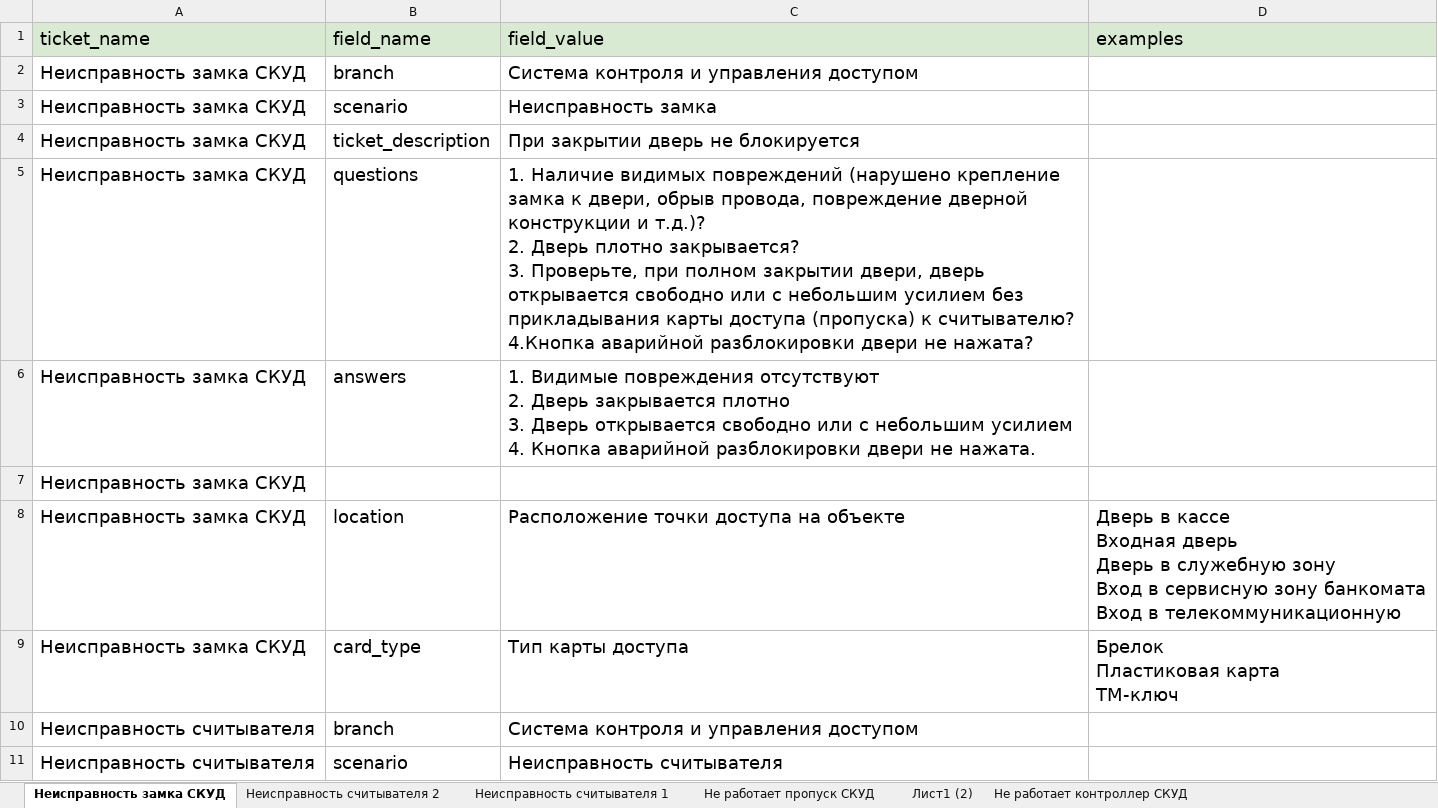
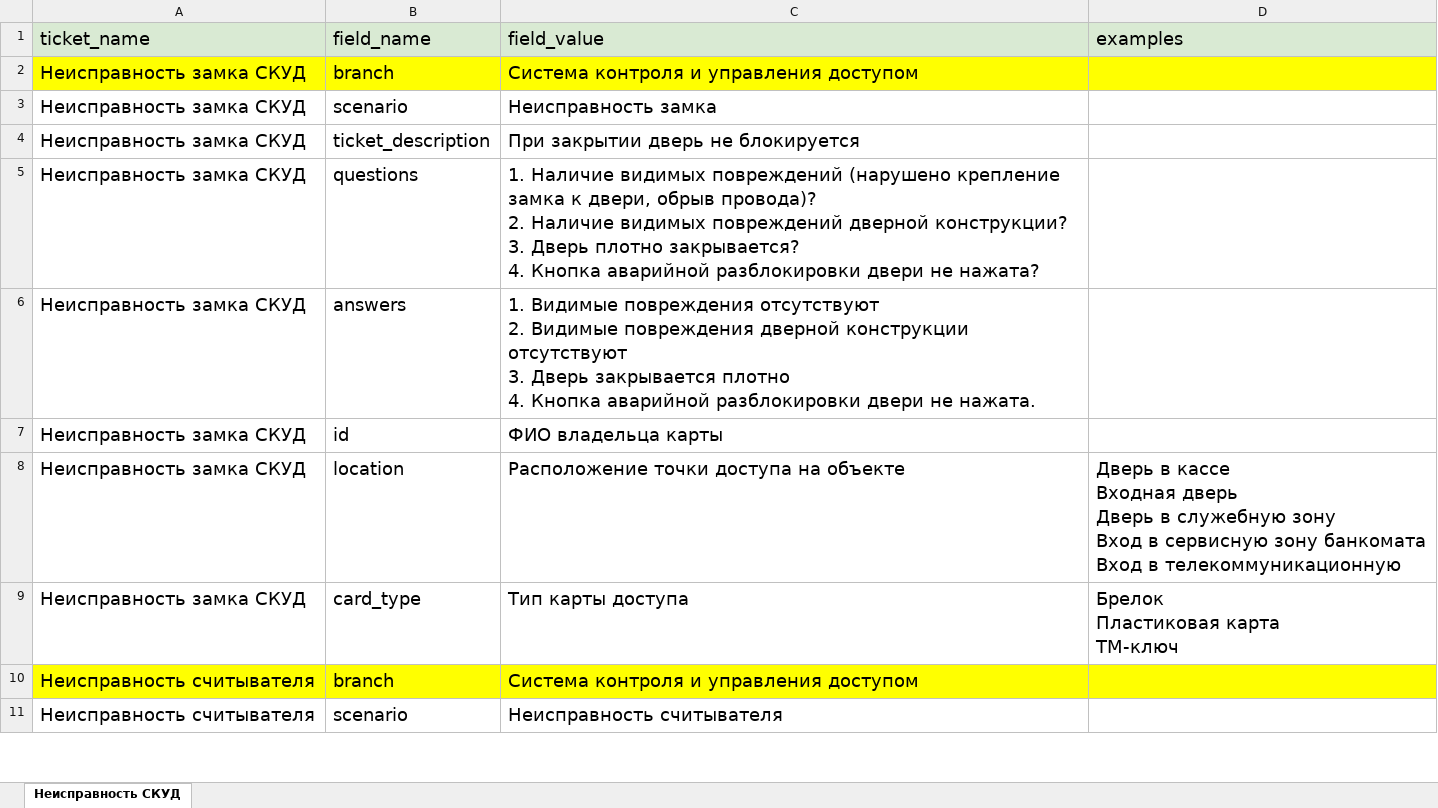
Before and after one commit to Ne-minus/agent_TSO, an Excel workbook: data/scenario/docs/exit_points.xlsx, sheet Неисправность СКУД, drawn as a sheet; only a part is shown; values as stored, in another font and other column widths than the file's, no borders; charts and pictures not drawn; ↵ is a line break in a cell; the diff covers the shown part only; the diff names each change by its address in the sheet, - before the commit and + after, or states it on an @@ line.

```diff
--- a/data/scenario/docs/exit_points.xlsx (sheet Неисправность СКУД)
+++ b/data/scenario/docs/exit_points.xlsx (sheet Неисправность СКУД)
-sheet tab: Неисправность замка СКУД
+sheet tab: Неисправность СКУД
-sheet tab: Неисправность считывателя 2
-sheet tab: Неисправность считывателя 1
-sheet tab: Не работает пропуск СКУД
-sheet tab: Лист1 (2)
-sheet tab: Не работает контроллер СКУД
-A2:D2 fill: none
+A2:D2 fill: #FFFF00
-C5 (field_value): …двери, обрыв провода, повреждение дверной конструкции и т.д.)? ↵ 2. Дверь плотно закрывается? ↵ 3. Проверьте, при полном закрытии двери, дверь открывается свободно или с небольшим усилием без прикладывания карты доступа (пропуска) к считывателю? 4.Кнопка аварийной разблокировки…
+C5 (field_value): …двери, обрыв провода)? ↵ 2. Наличие видимых повреждений дверной конструкции? ↵ 3. Дверь плотно закрывается? ↵ 4. Кнопка аварийной разблокировки…
-C6 (field_value): …отсутствуют ↵ 2. Дверь закрывается плотно ↵ 3. Дверь открывается свободно или с небольшим усилием ↵ 4. Кнопка…
+C6 (field_value): …отсутствуют ↵ 2. Видимые повреждения дверной конструкции отсутствуют ↵ 3. Дверь закрывается плотно ↵ 4. Кнопка…
-B7 (field_name): (empty)
+B7 (field_name): id
-C7 (field_value): (empty)
+C7 (field_value): ФИО владельца карты
-A10:D10 fill: none
+A10:D10 fill: #FFFF00
```
Also changed, not shown: 16 added rows, 1 removed row, 15 edited cells and cell formats elsewhere in this sheet, charts or pictures, 3 other files.
